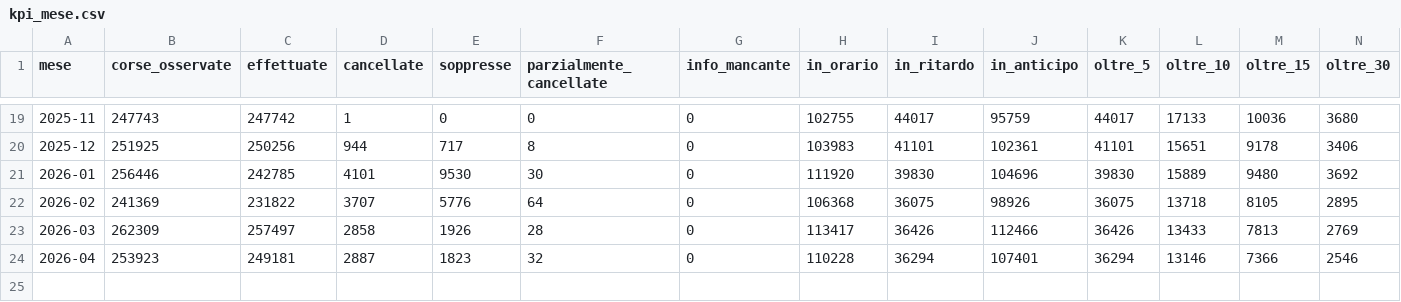
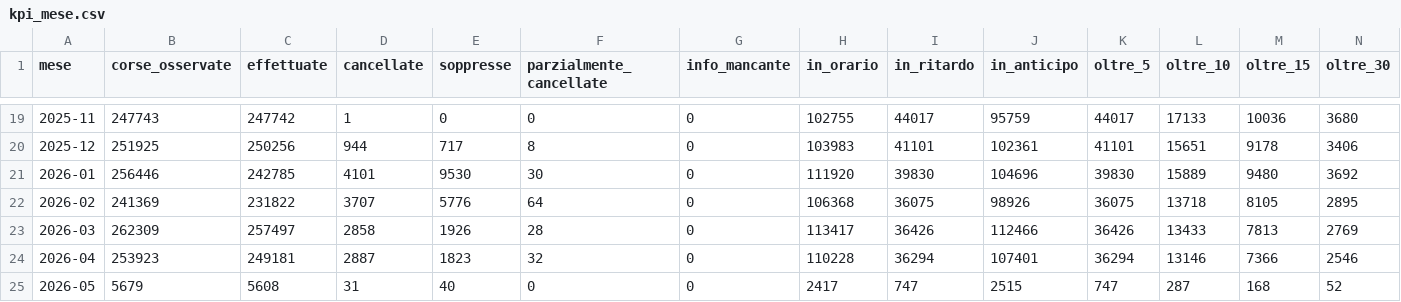
Before and after one commit to DrElegantia/trainstats-dashboard, a CSV file: data/gold/kpi_mese.csv, drawn as a sheet; only a part is shown, gaps mark what is left out; rows hold the shown columns only; the diff names each change by its address in the sheet, - before the commit and + after, or states it on an @@ line.

```diff
--- a/data/gold/kpi_mese.csv
+++ b/data/gold/kpi_mese.csv
+row 25: 2026-05 | 5679 | 5608 | 31 | 40 | 0 | 0 | 2417 | 747 | 2515 | 747 | 287 | 168 | 52
```
Also changed, not shown: data/gold/hist_mese_categoria.csv, data/gold/kpi_dettaglio.csv, 11 other files.
